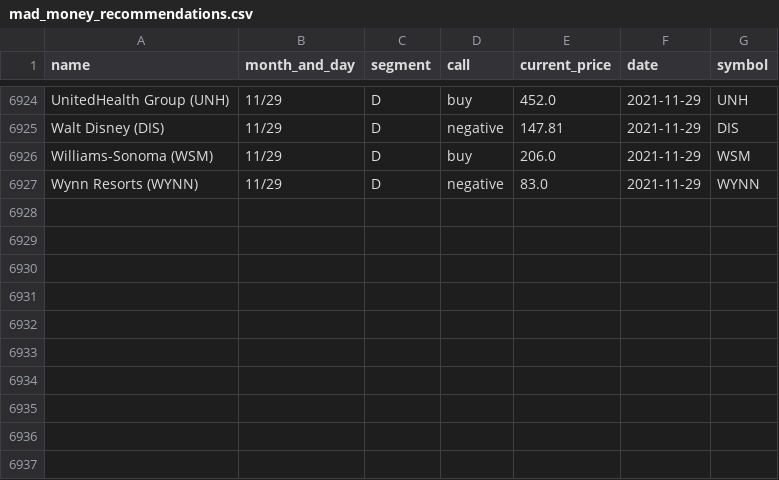
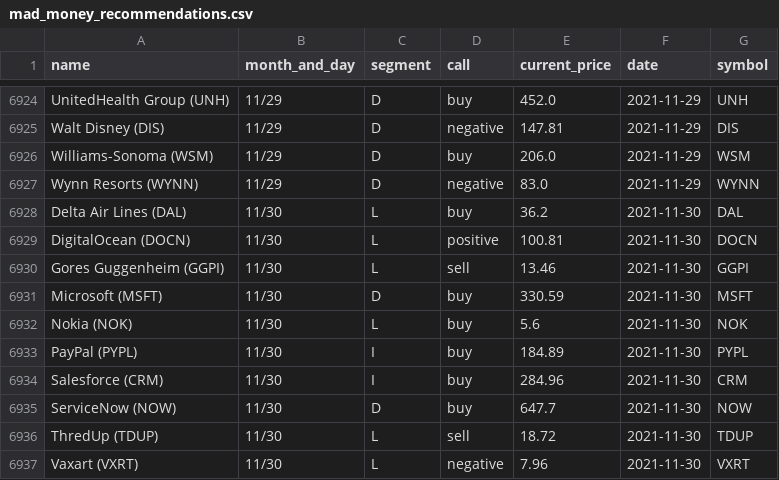
Before and after one commit to gaborvecsei/Mad-Money-Backtesting, a CSV file: mad_money_recommendations.csv, drawn as a sheet; only a part is shown, gaps mark what is left out.

```diff
--- a/mad_money_recommendations.csv
+++ b/mad_money_recommendations.csv
@@ -6927 +6927,11 @@ Williams-Sonoma (WSM),11/29,D,buy,206.0,2021-11-29,WSM
 Wynn Resorts (WYNN),11/29,D,negative,83.0,2021-11-29,WYNN
+Delta Air Lines (DAL),11/30,L,buy,36.2,2021-11-30,DAL
+DigitalOcean (DOCN),11/30,L,positive,100.81,2021-11-30,DOCN
+Gores Guggenheim (GGPI),11/30,L,sell,13.46,2021-11-30,GGPI
+Microsoft (MSFT),11/30,D,buy,330.59,2021-11-30,MSFT
+Nokia (NOK),11/30,L,buy,5.6,2021-11-30,NOK
+PayPal (PYPL),11/30,I,buy,184.89,2021-11-30,PYPL
+Salesforce (CRM),11/30,I,buy,284.96,2021-11-30,CRM
+ServiceNow (NOW),11/30,D,buy,647.7,2021-11-30,NOW
+ThredUp (TDUP),11/30,L,sell,18.72,2021-11-30,TDUP
+Vaxart (VXRT),11/30,L,negative,7.96,2021-11-30,VXRT
```
